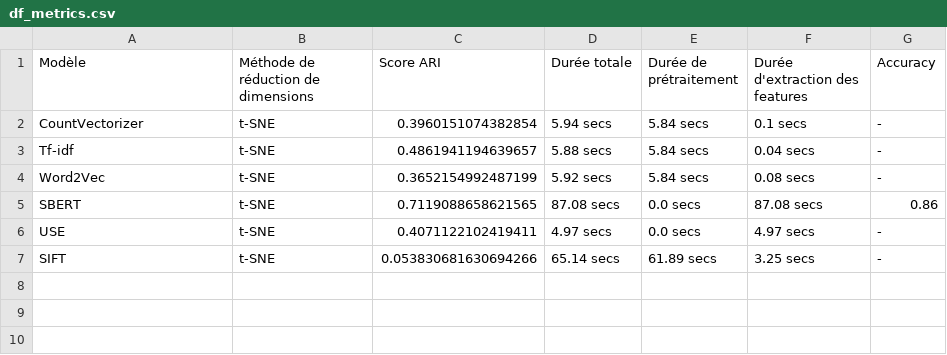
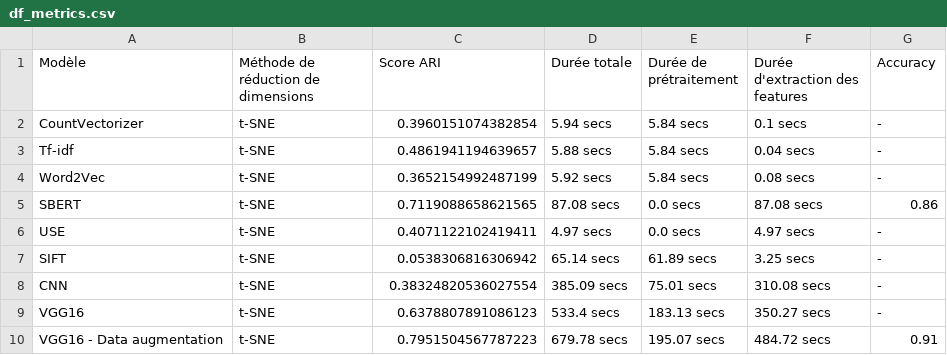
Before and after one commit to Christophe-Aballea/OC_projet6_Classifiez_automatiquement_des_biens_de_consommation, a CSV file: df_metrics.csv, drawn as a sheet.

Commit message:
VGG16 avec Data augmentation

```diff
--- a/df_metrics.csv
+++ b/df_metrics.csv
@@ -6,2 +6,5 @@ SBERT,t-SNE,0.7119088658621565,87.08 secs,0.0 secs,87.08 secs,0.86
 USE,t-SNE,0.4071122102419411,4.97 secs,0.0 secs,4.97 secs,-
-SIFT,t-SNE,0.053830681630694266,65.14 secs,61.89 secs,3.25 secs,-
+SIFT,t-SNE,0.0538306816306942,65.14 secs,61.89 secs,3.25 secs,-
+CNN,t-SNE,0.38324820536027554,385.09 secs,75.01 secs,310.08 secs,-
+VGG16,t-SNE,0.6378807891086123,533.4 secs,183.13 secs,350.27 secs,-
+VGG16 - Data augmentation,t-SNE,0.7951504567787223,679.78 secs,195.07 secs,484.72 secs,0.91
```
Also changed, not shown: 1 other file.
